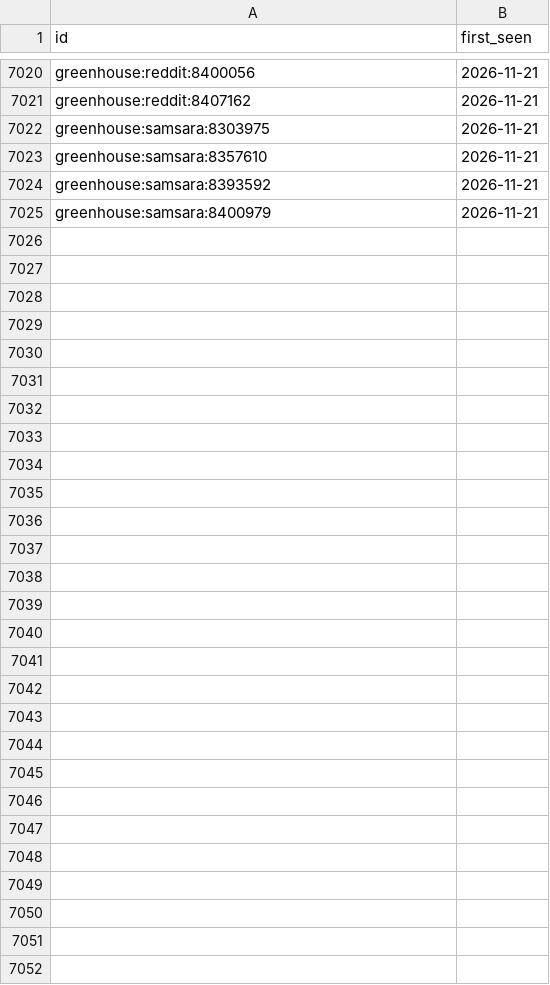
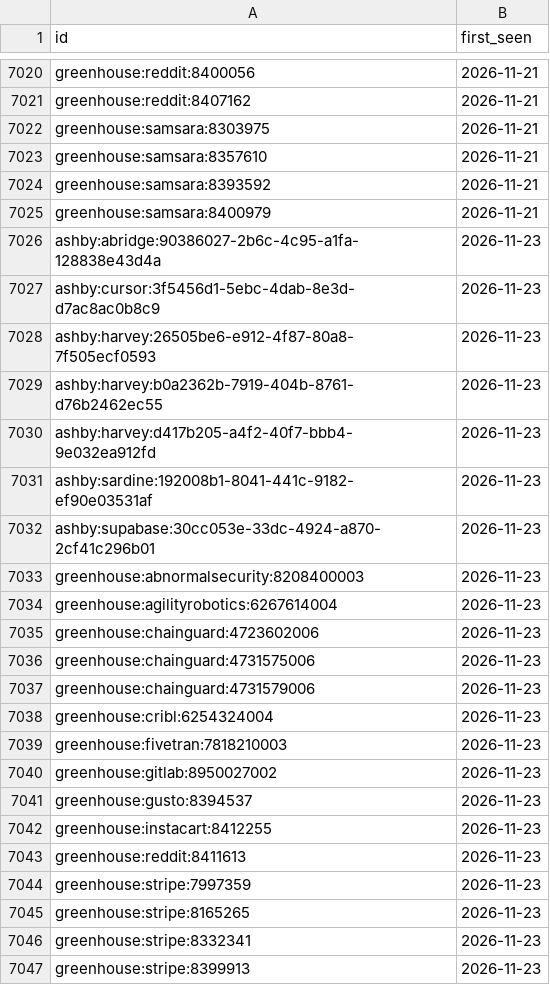
Before and after one commit to sarajmcghee/ai-job-radar, a CSV file: data/seen.csv, drawn as a sheet; only a part is shown, gaps mark what is left out.

```diff
--- a/data/seen.csv
+++ b/data/seen.csv
@@ -7025 +7025,23 @@ greenhouse:samsara:8393592,2026-11-21
 greenhouse:samsara:8400979,2026-11-21
+ashby:abridge:90386027-2b6c-4c95-a1fa-128838e43d4a,2026-11-23
+ashby:cursor:3f5456d1-5ebc-4dab-8e3d-d7ac8ac0b8c9,2026-11-23
+ashby:harvey:26505be6-e912-4f87-80a8-7f505ecf0593,2026-11-23
+ashby:harvey:b0a2362b-7919-404b-8761-d76b2462ec55,2026-11-23
+ashby:harvey:d417b205-a4f2-40f7-bbb4-9e032ea912fd,2026-11-23
+ashby:sardine:192008b1-8041-441c-9182-ef90e03531af,2026-11-23
+ashby:supabase:30cc053e-33dc-4924-a870-2cf41c296b01,2026-11-23
+greenhouse:abnormalsecurity:8208400003,2026-11-23
+greenhouse:agilityrobotics:6267614004,2026-11-23
+greenhouse:chainguard:4723602006,2026-11-23
+greenhouse:chainguard:4731575006,2026-11-23
+greenhouse:chainguard:4731579006,2026-11-23
+greenhouse:cribl:6254324004,2026-11-23
+greenhouse:fivetran:7818210003,2026-11-23
+greenhouse:gitlab:8950027002,2026-11-23
+greenhouse:gusto:8394537,2026-11-23
+greenhouse:instacart:8412255,2026-11-23
+greenhouse:reddit:8411613,2026-11-23
+greenhouse:stripe:7997359,2026-11-23
+greenhouse:stripe:8165265,2026-11-23
+greenhouse:stripe:8332341,2026-11-23
+greenhouse:stripe:8399913,2026-11-23
```
Also changed, not shown: data/trends.csv, 9 other files.
